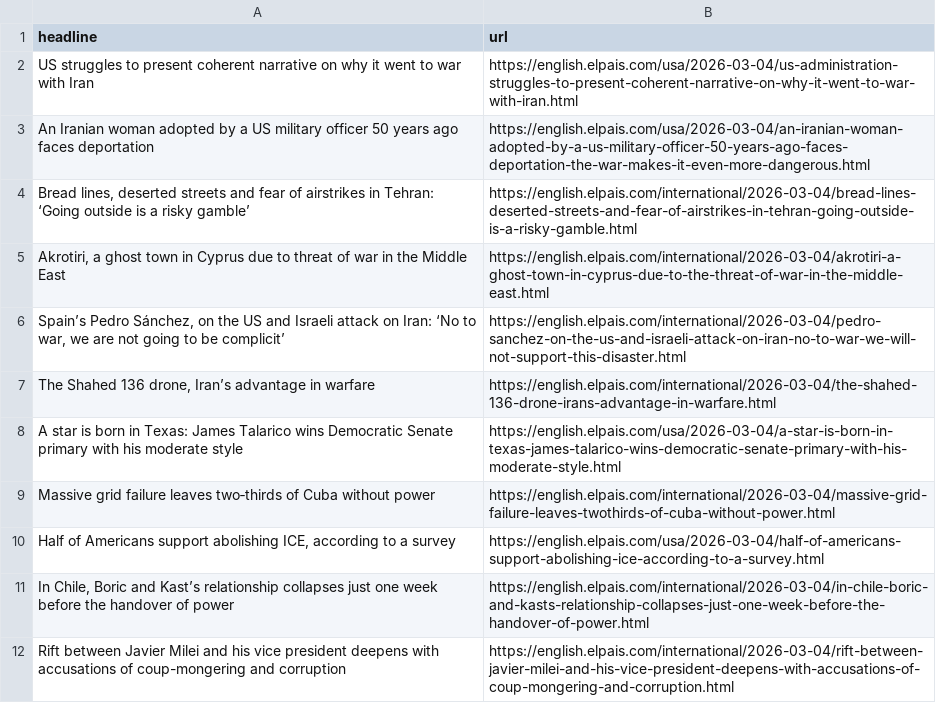
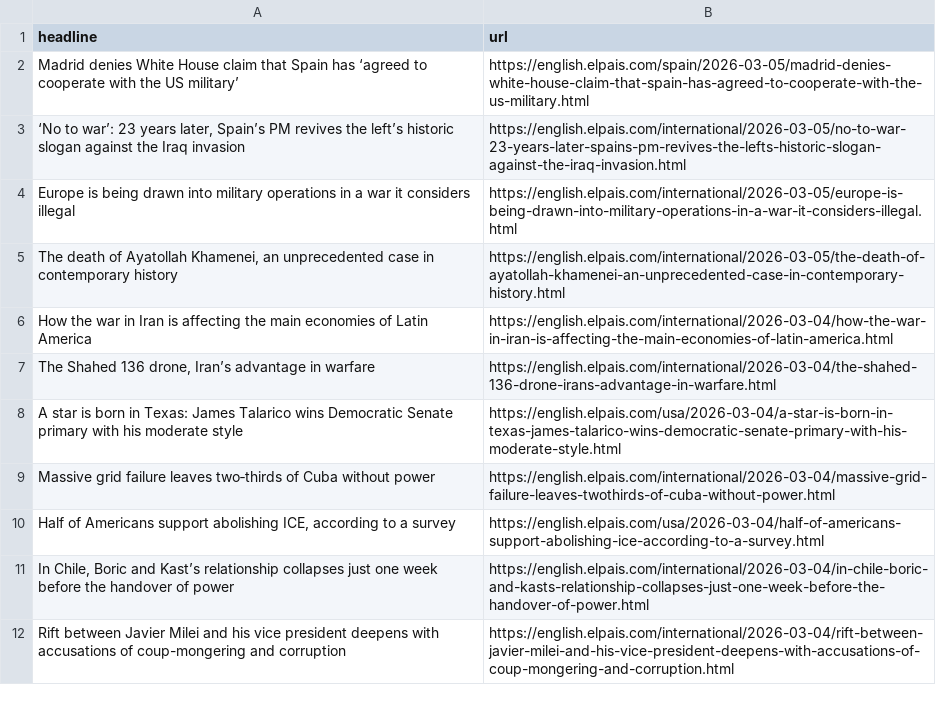
Before and after one commit to LisaMEckardt/el-pais-autoscraper, a CSV file: headlines.csv, drawn as a sheet; only a part is shown; removed rows and columns are numbered as before the commit, all else as after; the diff names each change by its address in the sheet, - before the commit and + after, or states it on an @@ line.

```diff
--- a/headlines.csv
+++ b/headlines.csv
-row 2: US struggles to present coherent narrative on why it went to war with Iran | https://english.elpais.com/usa/2026-03-04/us-administration-struggles-to-present-coherent-narrative-on-why-it-went-to-war-with-iran.html
-row 3: An Iranian woman adopted by a US military officer 50 years ago faces deportation | https://english.elpais.com/usa/2026-03-04/an-iranian-woman-adopted-by-a-us-military-officer-50-years-ago-faces-deportation-the-war-makes-it-even-more-dangerous.html
-row 4: Bread lines, deserted streets and fear of airstrikes in Tehran: ‘Going outside is a risky gamble’ | https://english.elpais.com/international/2026-03-04/bread-lines-deserted-streets-and-fear-of-airstrikes-in-tehran-going-outside-is-a-risky-gamble.html
-row 5: Akrotiri, a ghost town in Cyprus due to threat of war in the Middle East | https://english.elpais.com/international/2026-03-04/akrotiri-a-ghost-town-in-cyprus-due-to-the-threat-of-war-in-the-middle-east.html
-row 6: Spain’s Pedro Sánchez, on the US and Israeli attack on Iran: ‘No to war, we are not going to be complicit’ | https://english.elpais.com/international/2026-03-04/pedro-sanchez-on-the-us-and-israeli-attack-on-iran-no-to-war-we-will-not-support-this-disaster.html
+row 2: Madrid denies White House claim that Spain has ‘agreed to cooperate with the US military’ | https://english.elpais.com/spain/2026-03-05/madrid-denies-white-house-claim-that-spain-has-agreed-to-cooperate-with-the-us-military.html
+row 3: ‘No to war’: 23 years later, Spain’s PM revives the left’s historic slogan against the Iraq invasion | https://english.elpais.com/international/2026-03-05/no-to-war-23-years-later-spains-pm-revives-the-lefts-historic-slogan-against-the-iraq-invasion.html
+row 4: Europe is being drawn into military operations in a war it considers illegal | https://english.elpais.com/international/2026-03-05/europe-is-being-drawn-into-military-operations-in-a-war-it-considers-illegal.html
+row 5: The death of Ayatollah Khamenei, an unprecedented case in contemporary history | https://english.elpais.com/international/2026-03-05/the-death-of-ayatollah-khamenei-an-unprecedented-case-in-contemporary-history.html
+row 6: How the war in Iran is affecting the main economies of Latin America | https://english.elpais.com/international/2026-03-04/how-the-war-in-iran-is-affecting-the-main-economies-of-latin-america.html
```
